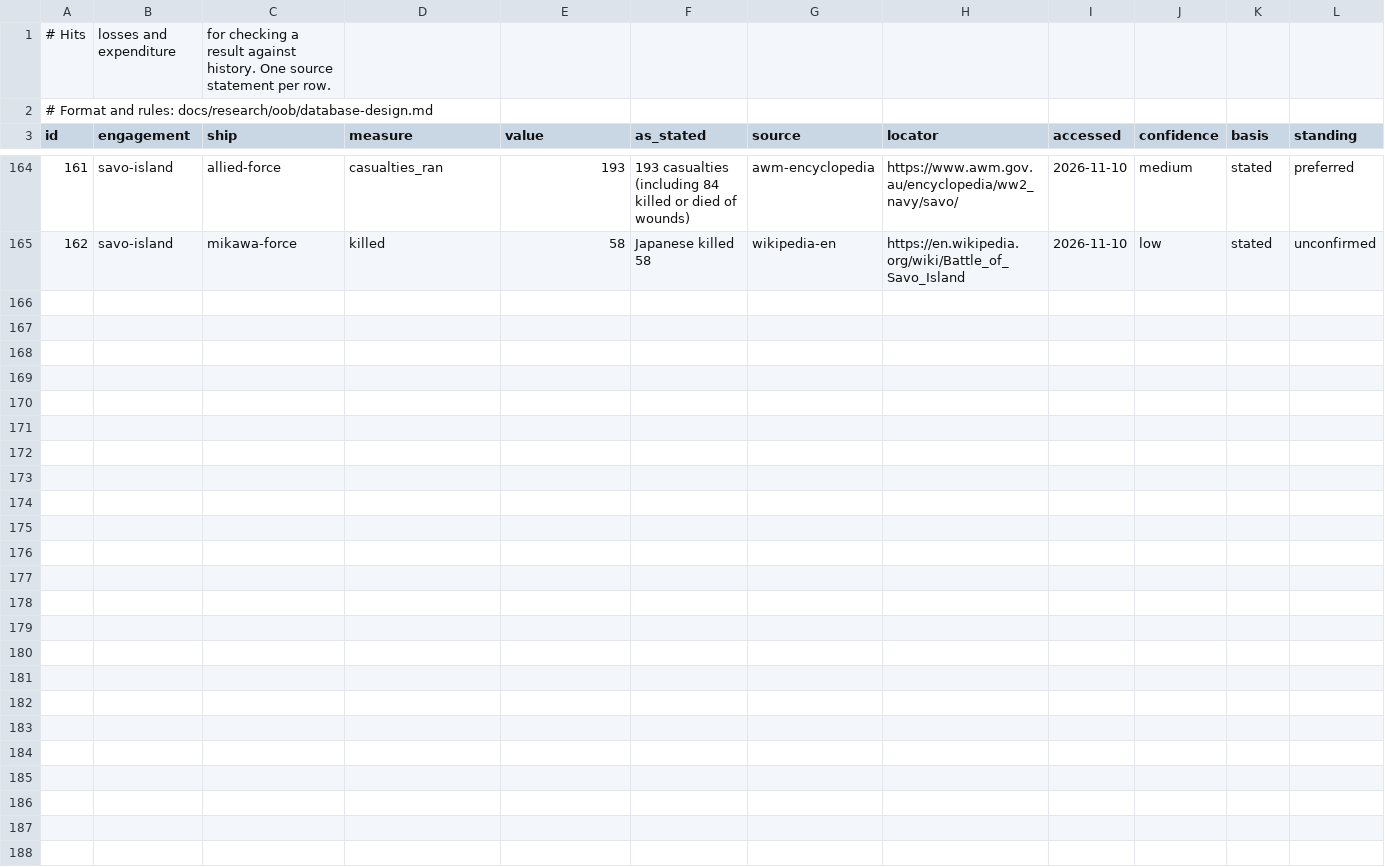
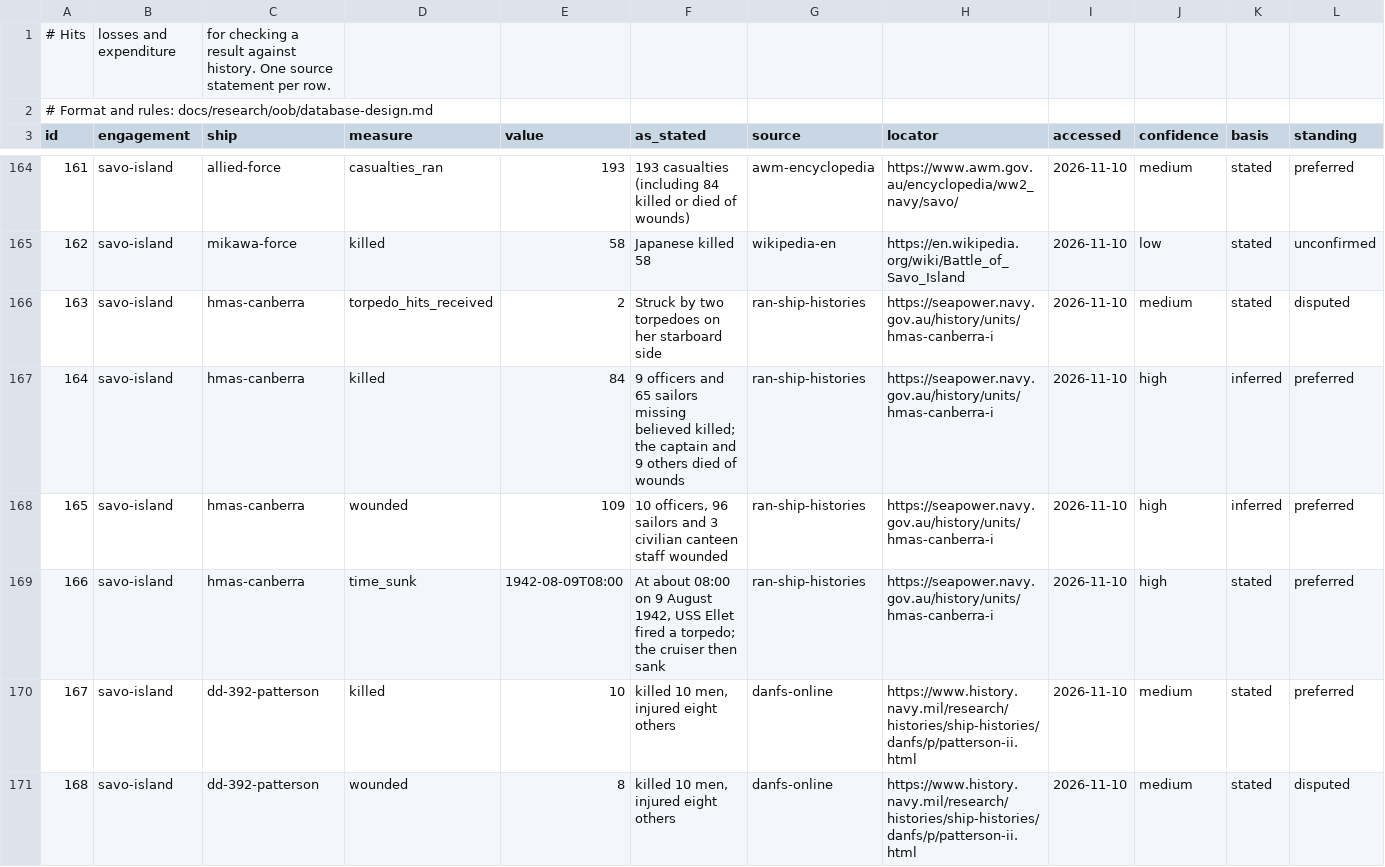
Before and after one commit to amitpeercoder/FlagPlot, a CSV file: data/oob/engagement_outcomes.csv, drawn as a sheet; only a part is shown, gaps mark what is left out; rows hold the shown columns only; the diff names each change by its address in the sheet, - before the commit and + after, or states it on an @@ line.

```diff
--- a/data/oob/engagement_outcomes.csv
+++ b/data/oob/engagement_outcomes.csv
+row 166: 163 | savo-island | hmas-canberra | torpedo_hits_received | 2 | Struck by two torpedoes on her starboard side | ran-ship-histories | https://seapower.navy.gov.au/history/units/hmas-canberra-i | 2026-11-10 | medium | stated | disputed
+row 167: 164 | savo-island | hmas-canberra | killed | 84 | 9 officers and 65 sailors missing believed killed; the captain and 9 others died of wounds | ran-ship-histories | https://seapower.navy.gov.au/history/units/hmas-canberra-i | 2026-11-10 | high | inferred | preferred
+row 168: 165 | savo-island | hmas-canberra | wounded | 109 | 10 officers, 96 sailors and 3 civilian canteen staff wounded | ran-ship-histories | https://seapower.navy.gov.au/history/units/hmas-canberra-i | 2026-11-10 | high | inferred | preferred
+row 169: 166 | savo-island | hmas-canberra | time_sunk | 1942-08-09T08:00 | At about 08:00 on 9 August 1942, USS Ellet fired a torpedo; the cruiser then sank | ran-ship-histories | https://seapower.navy.gov.au/history/units/hmas-canberra-i | 2026-11-10 | high | stated | preferred
+row 170: 167 | savo-island | dd-392-patterson | killed | 10 | killed 10 men, injured eight others | danfs-online | https://www.history.navy.mil/research/histories/ship-histories/danfs/p/patterson-ii.html | 2026-11-10 | medium | stated | preferred
+row 171: 168 | savo-island | dd-392-patterson | wounded | 8 | killed 10 men, injured eight others | danfs-online | https://www.history.navy.mil/research/histories/ship-histories/danfs/p/patterson-ii.html | 2026-11-10 | medium | stated | disputed
```
Also changed, not shown: data/oob/engagement_events.csv, data/oob/fits.csv, 7 other files.
